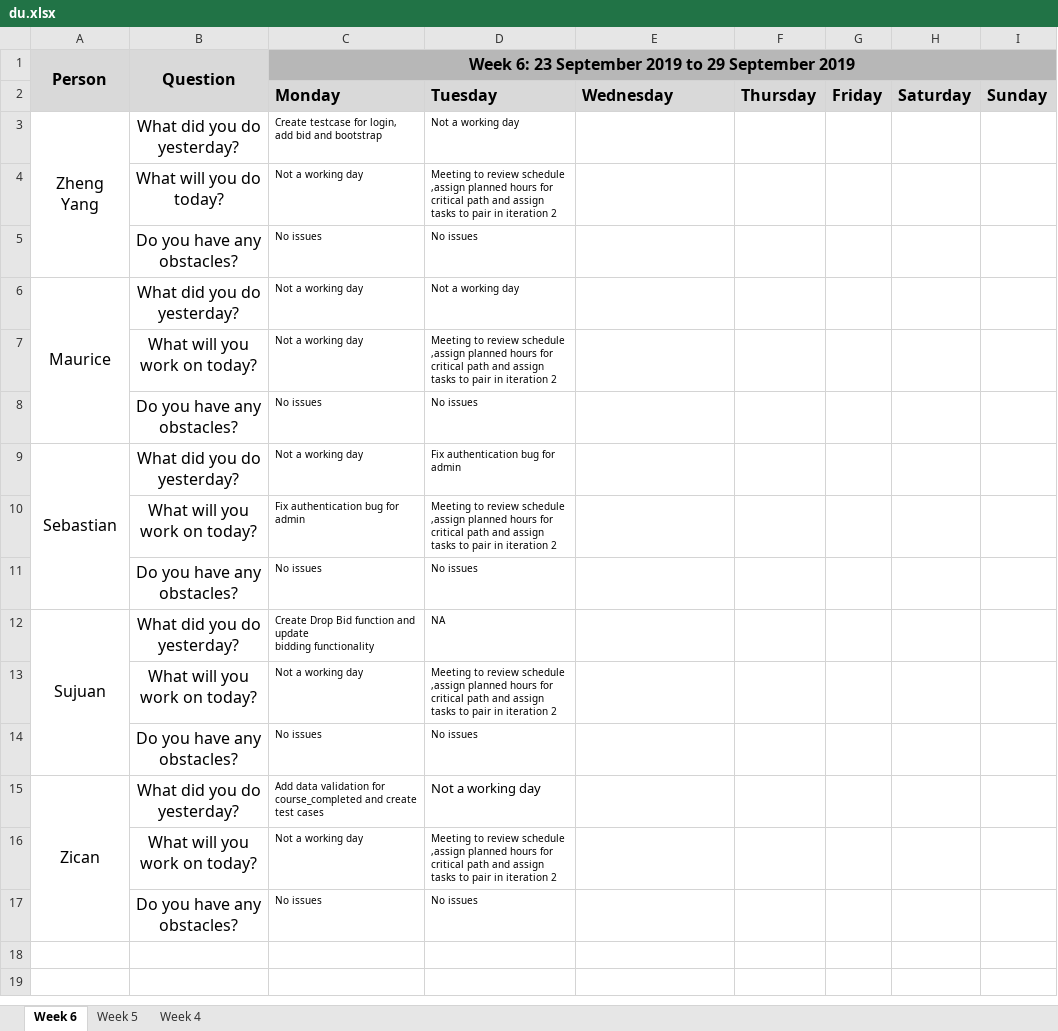
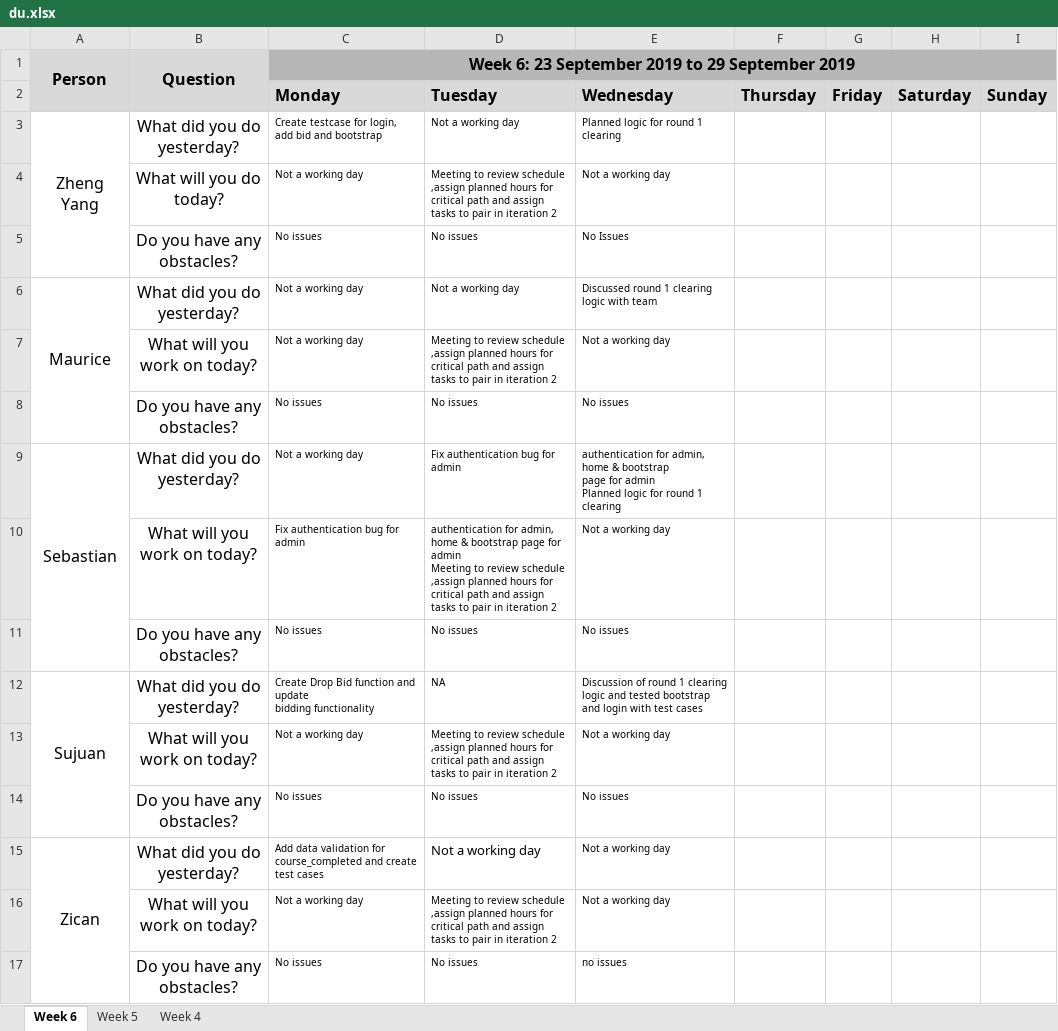
Before and after one commit to sebastianhkx/SPM-2019-Y2S1, an Excel workbook: metrics/du.xlsx, sheet Week 6, drawn as a sheet; values as stored, in another font and other column widths than the file's, no borders; charts and pictures not drawn; ↵ is a line break in a cell; the diff names each change by its address in the sheet, - before the commit and + after, or states it on an @@ line.

```diff
--- a/metrics/du.xlsx (sheet Week 6)
+++ b/metrics/du.xlsx (sheet Week 6)
-E3: (empty)
+E3: Planned logic for round 1 clearing
-E4: (empty)
+E4: Not a working day
-E5: (empty)
+E5: No Issues
-E6: (empty)
+E6: Discussed round 1 clearing logic with team
-E7: (empty)
+E7: Not a working day
-E8: (empty)
+E8: No issues
-E9: (empty)
+E9: authentication for admin, home & bootstrap ↵ page for admin ↵ Planned logic for round 1 clearing
-D10: Meeting to…
+D10: authentication for admin, home & bootstrap page for admin ↵ Meeting to…
-E10: (empty)
+E10: Not a working day
-E11: (empty)
+E11: No issues
-E12: (empty)
+E12: Discussion of round 1 clearing logic and tested bootstrap and login with test cases
-E13: (empty)
+E13: Not a working day
-E14: (empty)
+E14: No issues
-E15:E16: (empty)
+E15:E16: Not a working day
-E17: (empty)
+E17: no issues
```
Also changed, not shown: 17 other files.
